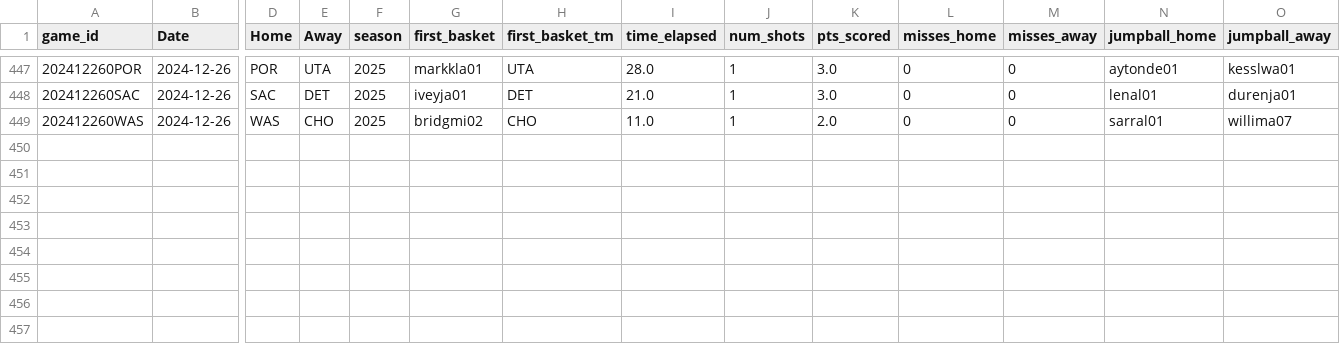
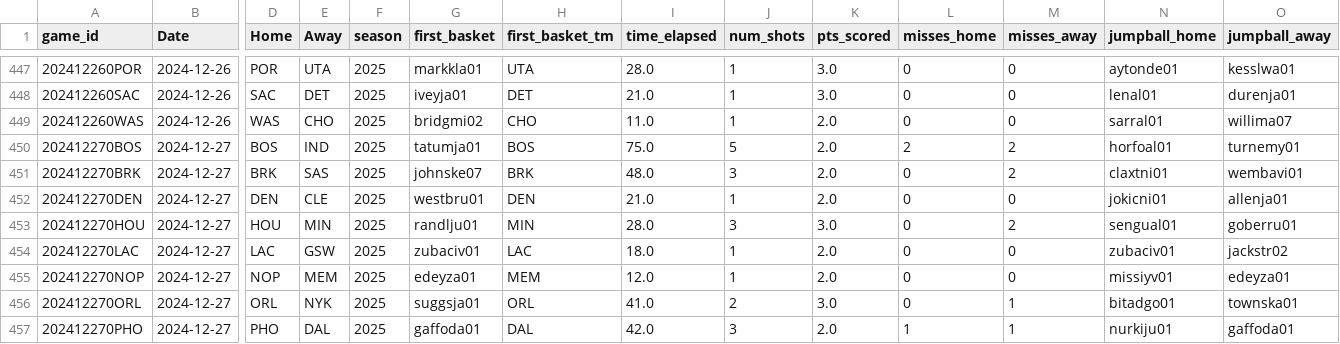
Before and after one commit to martinbog19/LeFirstBasket, a CSV file: data/first_basket_2025.csv, drawn as a sheet; only a part is shown, gaps mark what is left out; rows hold the shown columns only; the diff names each change by its address in the sheet, - before the commit and + after, or states it on an @@ line.

```diff
--- a/data/first_basket_2025.csv
+++ b/data/first_basket_2025.csv
+row 450: 202412270BOS | 2024-12-27 | BOS | IND | 2025 | tatumja01 | BOS | 75.0 | 5 | 2.0 | 2 | 2 | horfoal01 | turnemy01
+row 451: 202412270BRK | 2024-12-27 | BRK | SAS | 2025 | johnske07 | BRK | 48.0 | 3 | 2.0 | 0 | 2 | claxtni01 | wembavi01
+row 452: 202412270DEN | 2024-12-27 | DEN | CLE | 2025 | westbru01 | DEN | 21.0 | 1 | 2.0 | 0 | 0 | jokicni01 | allenja01
+row 453: 202412270HOU | 2024-12-27 | HOU | MIN | 2025 | randlju01 | MIN | 28.0 | 3 | 3.0 | 0 | 2 | sengual01 | goberru01
+row 454: 202412270LAC | 2024-12-27 | LAC | GSW | 2025 | zubaciv01 | LAC | 18.0 | 1 | 2.0 | 0 | 0 | zubaciv01 | jackstr02
+row 455: 202412270NOP | 2024-12-27 | NOP | MEM | 2025 | edeyza01 | MEM | 12.0 | 1 | 2.0 | 0 | 0 | missiyv01 | edeyza01
+row 456: 202412270ORL | 2024-12-27 | ORL | NYK | 2025 | suggsja01 | ORL | 41.0 | 2 | 3.0 | 0 | 1 | bitadgo01 | townska01
+row 457: 202412270PHO | 2024-12-27 | PHO | DAL | 2025 | gaffoda01 | DAL | 42.0 | 3 | 2.0 | 1 | 1 | nurkiju01 | gaffoda01
```
Also changed, not shown: 1 other file.
